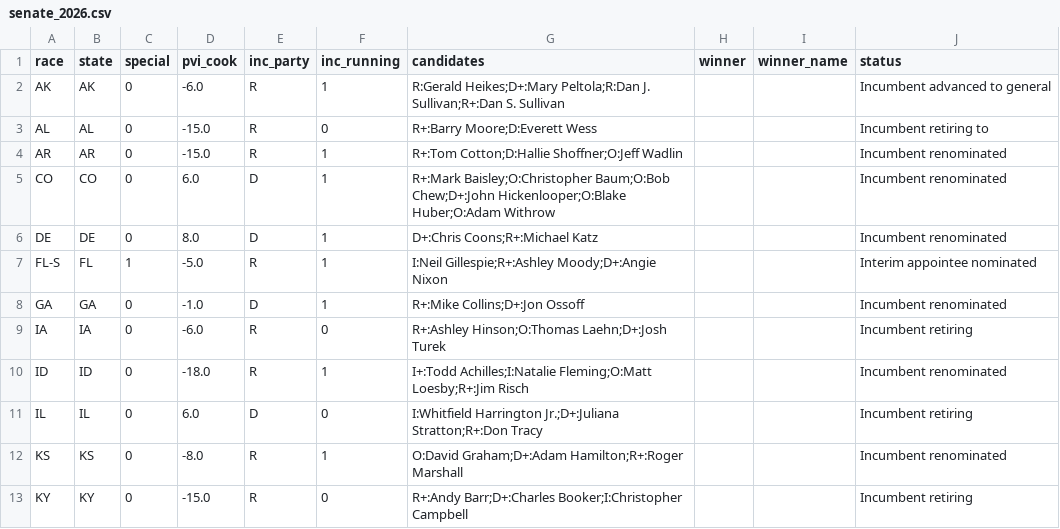
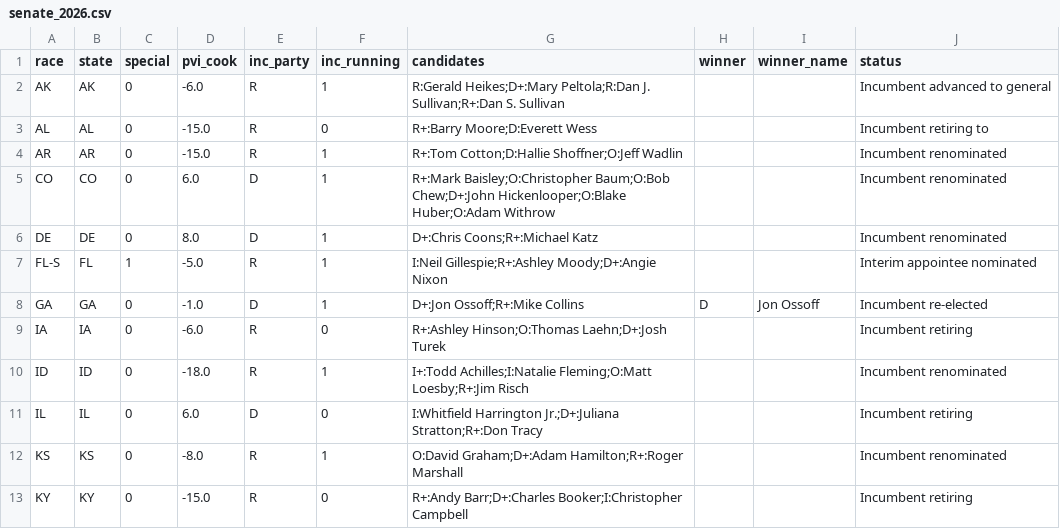
Before and after one commit to elmandalorian-thx/Midterms2026ML, a CSV file: data/raw/senate_2026.csv, drawn as a sheet; only a part is shown.

```diff
--- a/data/raw/senate_2026.csv
+++ b/data/raw/senate_2026.csv
@@ -7,3 +7,3 @@ DE,DE,0,8.0,D,1,D+:Chris Coons;R+:Michael Katz,,,Incumbent renominated
 FL-S,FL,1,-5.0,R,1,I:Neil Gillespie;R+:Ashley Moody;D+:Angie Nixon,,,Interim appointee nominated
-GA,GA,0,-1.0,D,1,R+:Mike Collins;D+:Jon Ossoff,,,Incumbent renominated
+GA,GA,0,-1.0,D,1,D+:Jon Ossoff;R+:Mike Collins,D,Jon Ossoff,Incumbent re-elected
 IA,IA,0,-6.0,R,0,R+:Ashley Hinson;O:Thomas Laehn;D+:Josh Turek,,,Incumbent retiring
```
Also changed, not shown: data/raw/districts_2026.csv, 2 other files.
